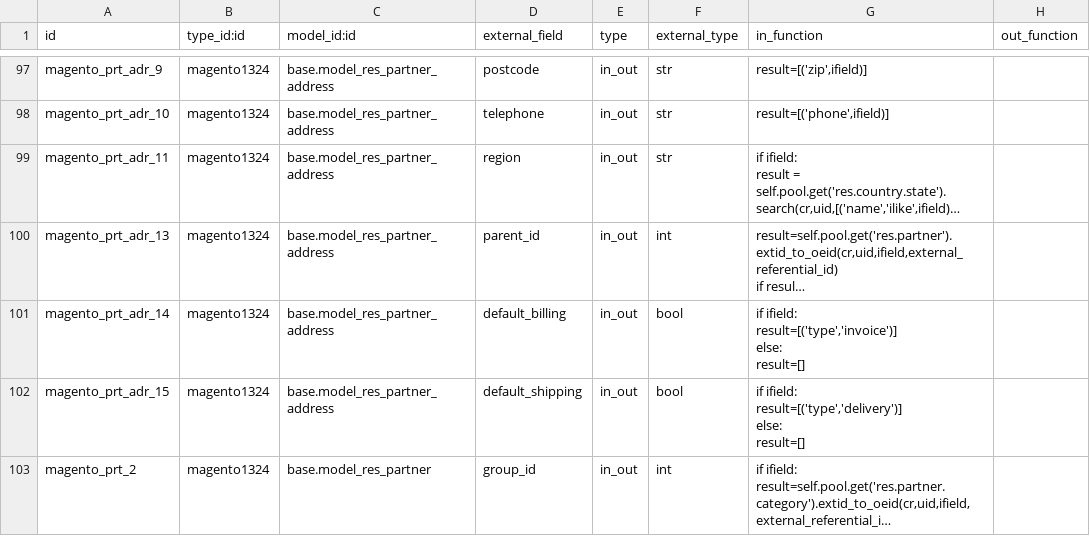
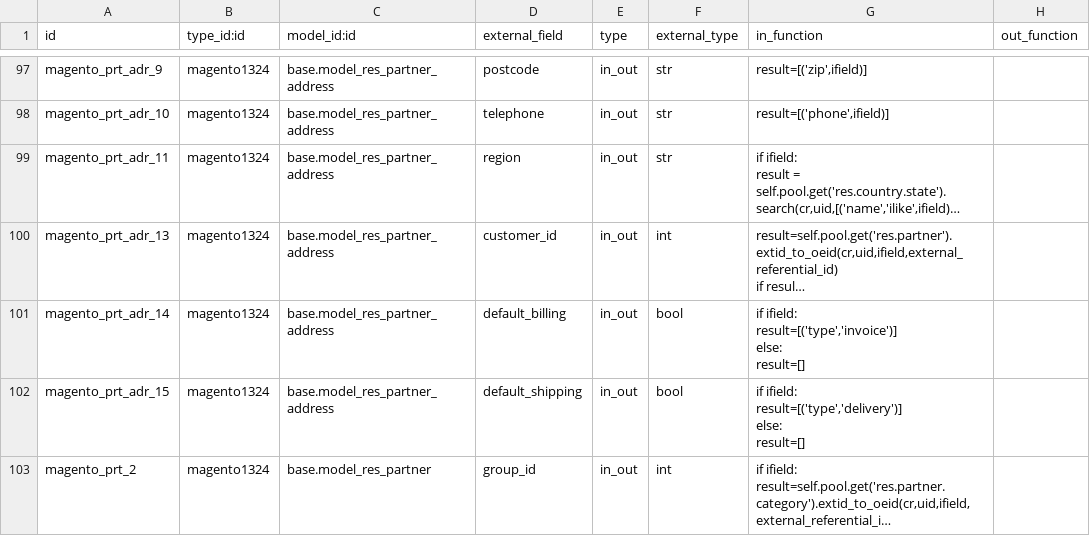
Before and after one commit to vnc-biz/openerp-magento, a CSV file: settings/external.mappinglines.template.csv, drawn as a sheet; only a part is shown, gaps mark what is left out; long unchanged cells end in …; the diff names each change by its address in the sheet, - before the commit and + after, or states it on an @@ line.

```diff
--- a/settings/external.mappinglines.template.csv
+++ b/settings/external.mappinglines.template.csv
-D100 (external_field): parent_id
+D100 (external_field): customer_id
```
Also changed, not shown: settings/external.mapping.template.csv, 1 other file.
